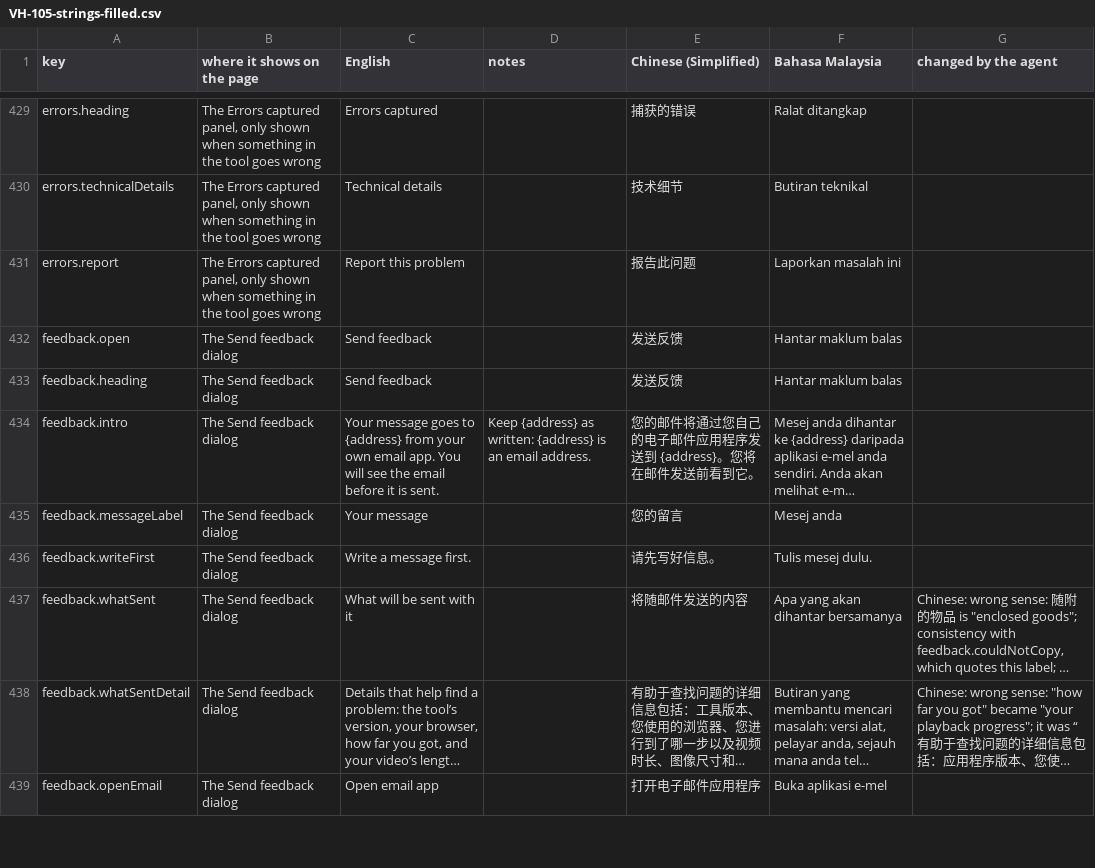
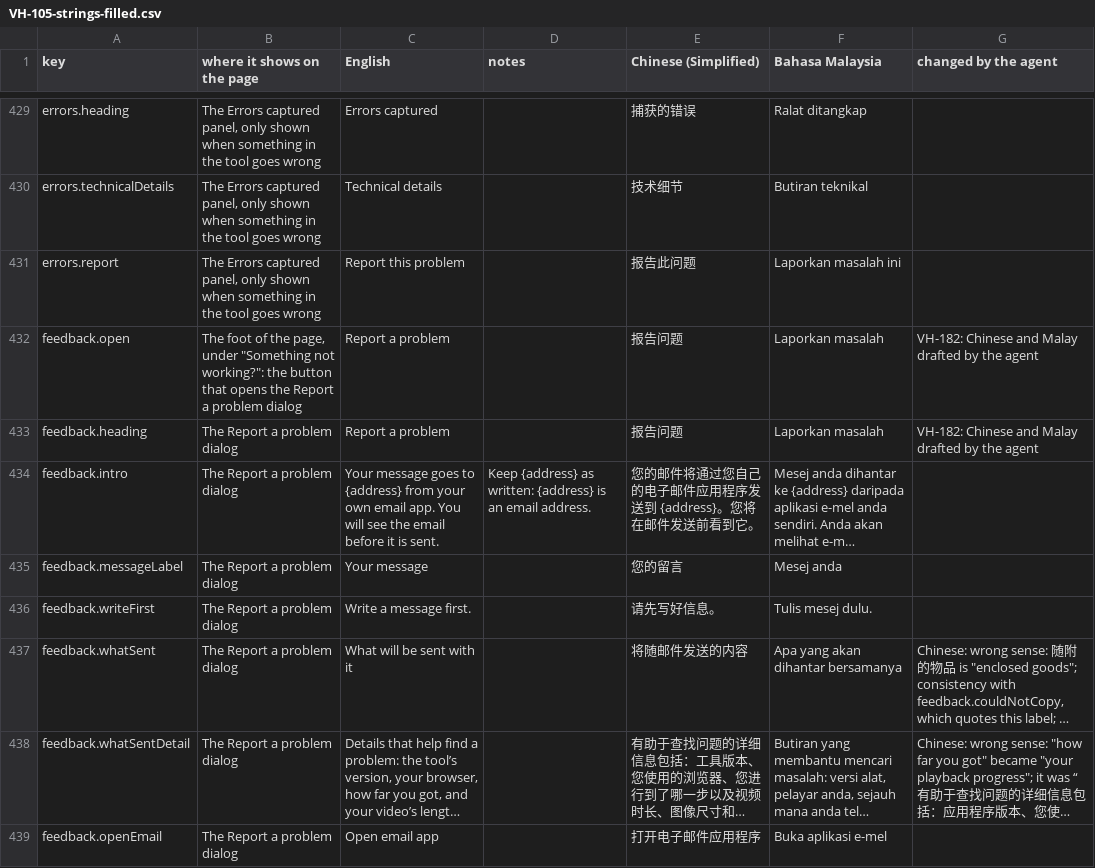
Before and after one commit to djDAOjones/UoN-Video-Helper, a CSV file: reviews/2026-10-18/VH-105-strings-filled.csv, drawn as a sheet; only a part is shown, gaps mark what is left out; long unchanged cells end in …; the diff covers the shown part only; the diff names each change by its address in the sheet, - before the commit and + after, or states it on an @@ line.

```diff
--- a/reviews/2026-10-18/VH-105-strings-filled.csv
+++ b/reviews/2026-10-18/VH-105-strings-filled.csv
-B432 (where it shows on the page): The Send feedback dialog
+B432 (where it shows on the page): The foot of the page, under "Something not working?": the button that opens the Report a problem dialog
-C432:C433 (English): Send feedback
+C432:C433 (English): Report a problem
-E432:E433 (Chinese (Simplified)): 发送反馈
+E432:E433 (Chinese (Simplified)): 报告问题
-F432:F433 (Bahasa Malaysia): Hantar maklum balas
+F432:F433 (Bahasa Malaysia): Laporkan masalah
-G432:G433 (changed by the agent): (empty)
+G432:G433 (changed by the agent): VH-182: Chinese and Malay drafted by the agent
-B433:B439 (where it shows on the page): The Send feedback dialog
+B433:B439 (where it shows on the page): The Report a problem dialog
```
Also changed, not shown: 5 added rows, 2 removed rows and 45 edited cells elsewhere in this file, 26 other files.
